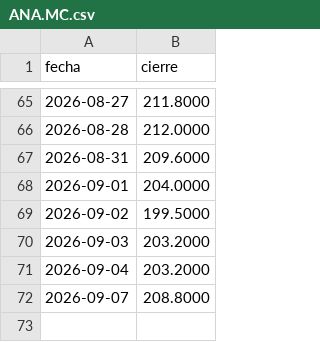
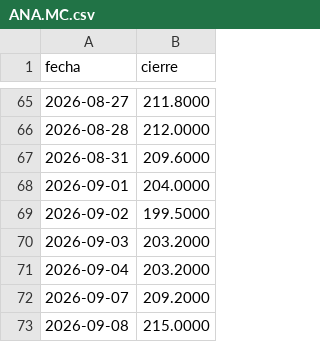
Before and after one commit to bielll26/borsa, a CSV file: datos/historico/ANA.MC.csv, drawn as a sheet; only a part is shown, gaps mark what is left out.

```diff
--- a/datos/historico/ANA.MC.csv
+++ b/datos/historico/ANA.MC.csv
@@ -71,2 +71,3 @@ fecha,cierre
 2026-09-04,203.2000
-2026-09-07,208.8000
+2026-09-07,209.2000
+2026-09-08,215.0000
```
Also changed, not shown: datos/historico/ACX.MC.csv, datos/historico/AMS.MC.csv, 55 other files.
